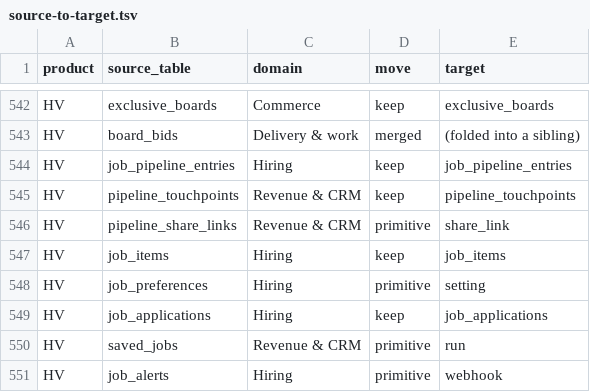
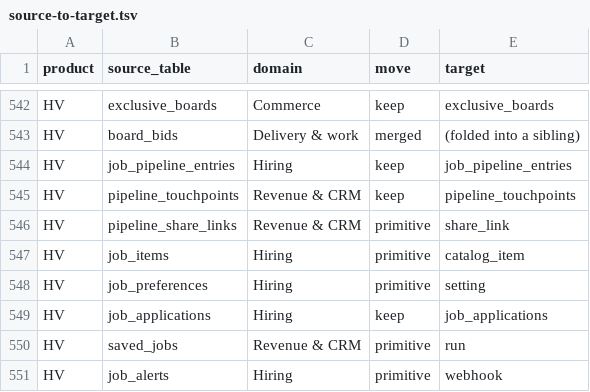
Before and after one commit to SeanHogg/Builderforce.ai, a TSV file: specs/builderforce/data-model/source-to-target.tsv, drawn as a sheet; only a part is shown, gaps mark what is left out.

```diff
--- a/specs/builderforce/data-model/source-to-target.tsv
+++ b/specs/builderforce/data-model/source-to-target.tsv
@@ -546,3 +546,3 @@ HV	pipeline_touchpoints	Revenue & CRM	keep	pipeline_touchpoints
 HV	pipeline_share_links	Revenue & CRM	primitive	share_link
-HV	job_items	Hiring	keep	job_items
+HV	job_items	Hiring	primitive	catalog_item
 HV	job_preferences	Hiring	primitive	setting
```
Also changed, not shown: 42 other files.
